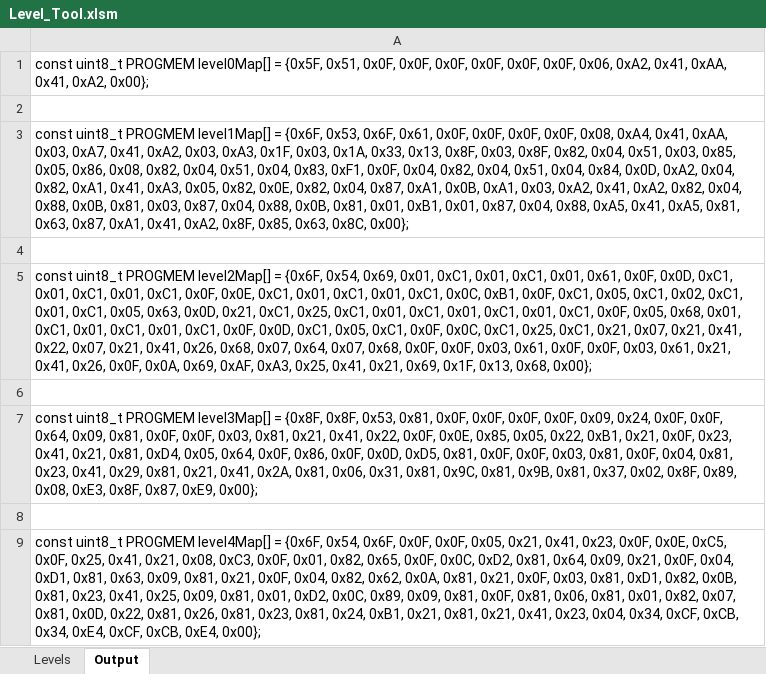
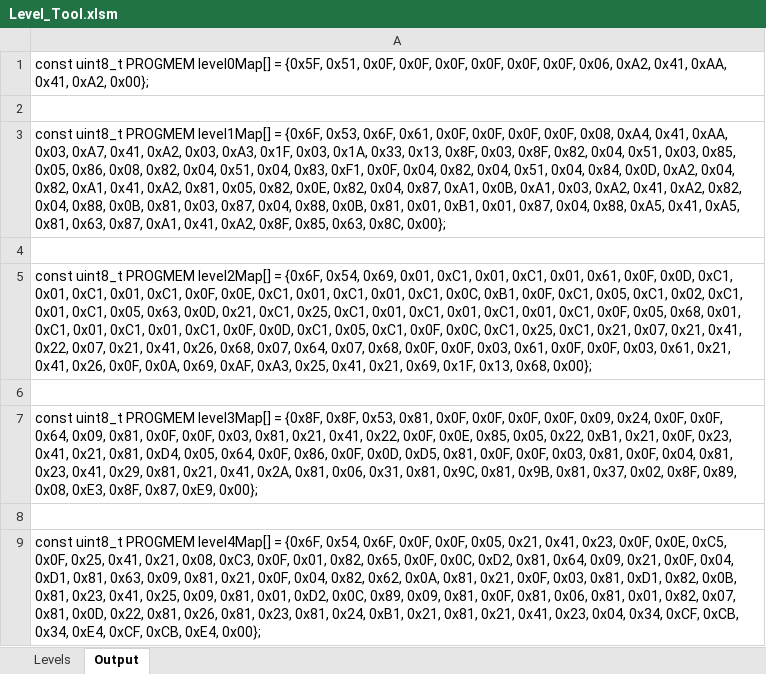
Before and after one commit to Press-Play-On-Tape/SpaceCab, an Excel workbook: Assets/Level_Tool.xlsm, sheet Output, drawn as a sheet; only a part is shown; values as stored, in another font and other column widths than the file's, no borders; the diff names each change by its address in the sheet, - before the commit and + after, or states it on an @@ line.

```diff
--- a/Assets/Level_Tool.xlsm (sheet Output)
+++ b/Assets/Level_Tool.xlsm (sheet Output)
-A3: …0xA1, 0x41, 0xA3, 0x05, 0x82,…
+A3: …0xA1, 0x41, 0xA2, 0x81, 0x05, 0x82,…
```
Also changed, not shown: sheet Levels, charts or pictures, 11 other files.
